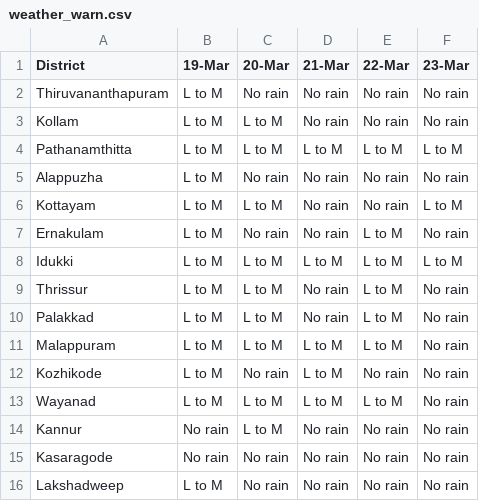
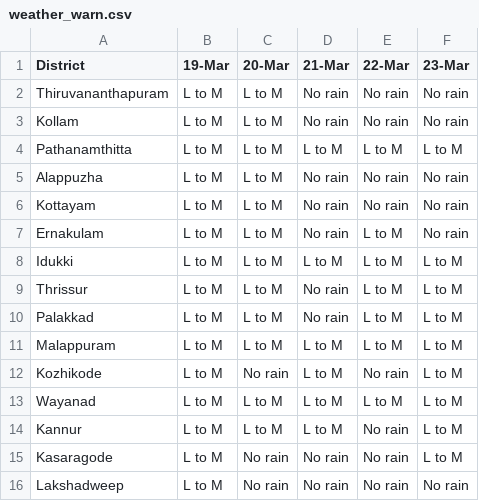
Before and after one commit to Open-Oven/kerala-weather-collector, a CSV file: data/weather_warn.csv, drawn as a sheet.

```diff
--- a/data/weather_warn.csv
+++ b/data/weather_warn.csv
@@ -1,16 +1,16 @@
 District,19-Mar,20-Mar,21-Mar,22-Mar,23-Mar
-Thiruvananthapuram,L to M,No rain,No rain,No rain,No rain
+Thiruvananthapuram,L to M,L to M,No rain,No rain,No rain
 Kollam,L to M,L to M,No rain,No rain,No rain
 Pathanamthitta,L to M,L to M,L to M,L to M,L to M
-Alappuzha,L to M,No rain,No rain,No rain,No rain
-Kottayam,L to M,L to M,No rain,No rain,L to M
-Ernakulam,L to M,No rain,No rain,L to M,No rain
+Alappuzha,L to M,L to M,No rain,No rain,No rain
+Kottayam,L to M,L to M,No rain,No rain,No rain
+Ernakulam,L to M,L to M,No rain,L to M,No rain
 Idukki,L to M,L to M,L to M,L to M,L to M
-Thrissur,L to M,L to M,No rain,L to M,No rain
-Palakkad,L to M,L to M,No rain,L to M,No rain
-Malappuram,L to M,L to M,L to M,L to M,No rain
-Kozhikode,L to M,No rain,L to M,No rain,No rain
-Wayanad,L to M,L to M,L to M,L to M,No rain
-Kannur,No rain,L to M,No rain,No rain,No rain
-Kasaragode,No rain,No rain,No rain,No rain,No rain
+Thrissur,L to M,L to M,No rain,L to M,L to M
+Palakkad,L to M,L to M,No rain,L to M,L to M
+Malappuram,L to M,L to M,L to M,L to M,L to M
+Kozhikode,L to M,No rain,L to M,No rain,L to M
+Wayanad,L to M,L to M,L to M,L to M,L to M
+Kannur,L to M,L to M,L to M,No rain,L to M
+Kasaragode,L to M,No rain,No rain,No rain,L to M
 Lakshadweep,L to M,No rain,No rain,No rain,No rain
```
Also changed, not shown: docs/data/weather_warn.csv, 3 other files.
